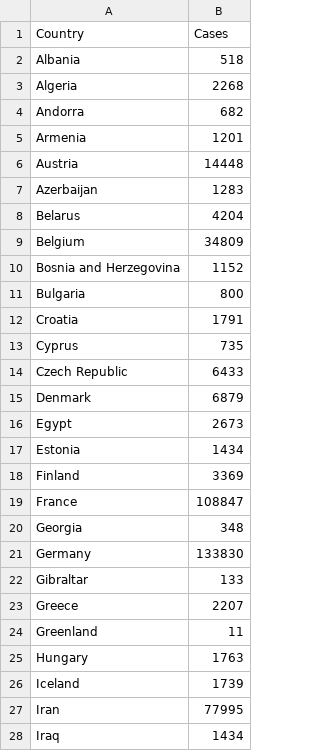
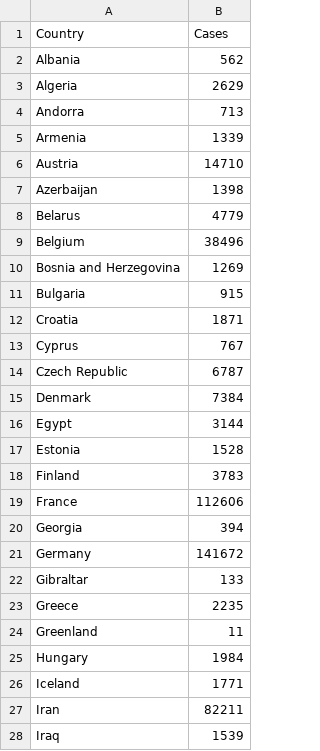
Before and after one commit to ThoughtLiberator/Data-Science-Project, a CSV file: Cases_Europe.csv, drawn as a sheet; only a part is shown; the diff covers the shown part only.

Commit message:
Add files via upload

```diff
--- a/Cases_Europe.csv
+++ b/Cases_Europe.csv
@@ -1,28 +1,28 @@
 Country,Cases
-Albania,518
-Algeria,2268
-Andorra,682
-Armenia,1201
-Austria,14448
-Azerbaijan,1283
-Belarus,4204
-Belgium,34809
-Bosnia and Herzegovina,1152
-Bulgaria,800
-Croatia,1791
-Cyprus,735
-Czech Republic,6433
-Denmark,6879
-Egypt,2673
-Estonia,1434
-Finland,3369
-France,108847
-Georgia,348
-Germany,133830
+Albania,562
+Algeria,2629
+Andorra,713
+Armenia,1339
+Austria,14710
+Azerbaijan,1398
+Belarus,4779
+Belgium,38496
+Bosnia and Herzegovina,1269
+Bulgaria,915
+Croatia,1871
+Cyprus,767
+Czech Republic,6787
+Denmark,7384
+Egypt,3144
+Estonia,1528
+Finland,3783
+France,112606
+Georgia,394
+Germany,141672
 Gibraltar,133
-Greece,2207
+Greece,2235
 Greenland,11
-Hungary,1763
-Iceland,1739
-Iran,77995
-Iraq,1434
+Hungary,1984
+Iceland,1771
+Iran,82211
+Iraq,1539
```
Also changed, not shown: 39 edited cells elsewhere in this file.
